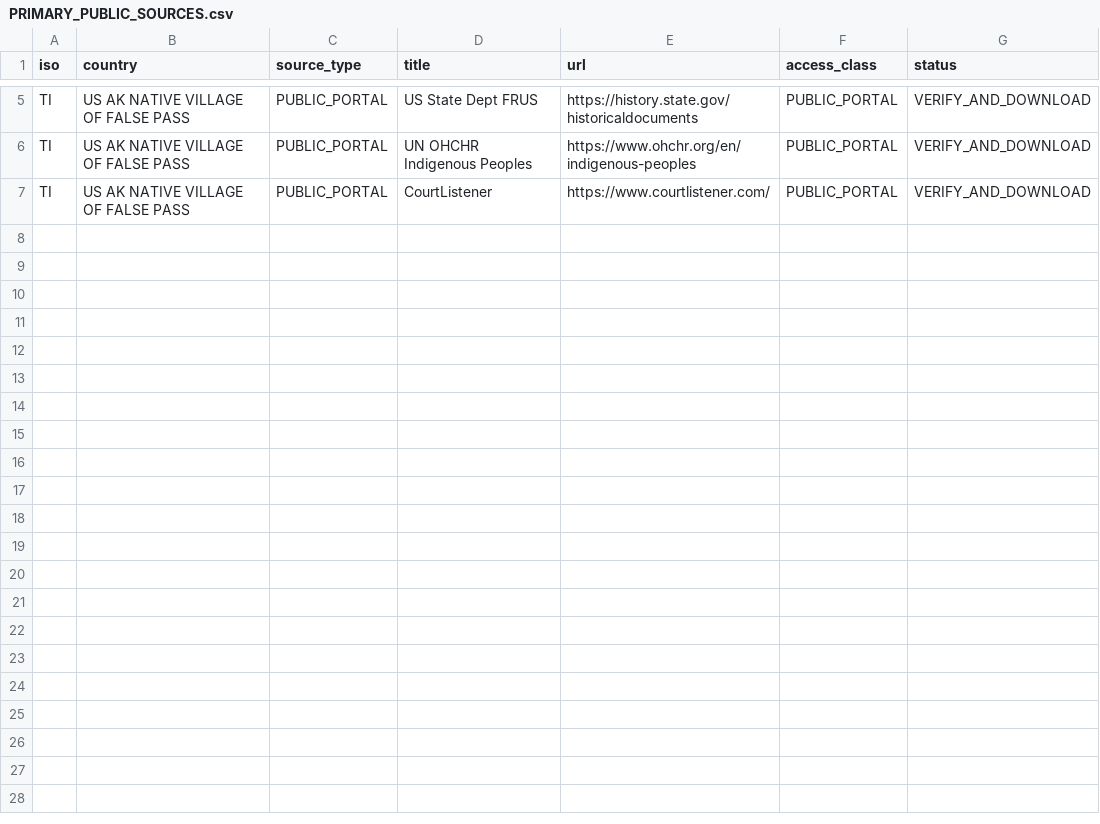
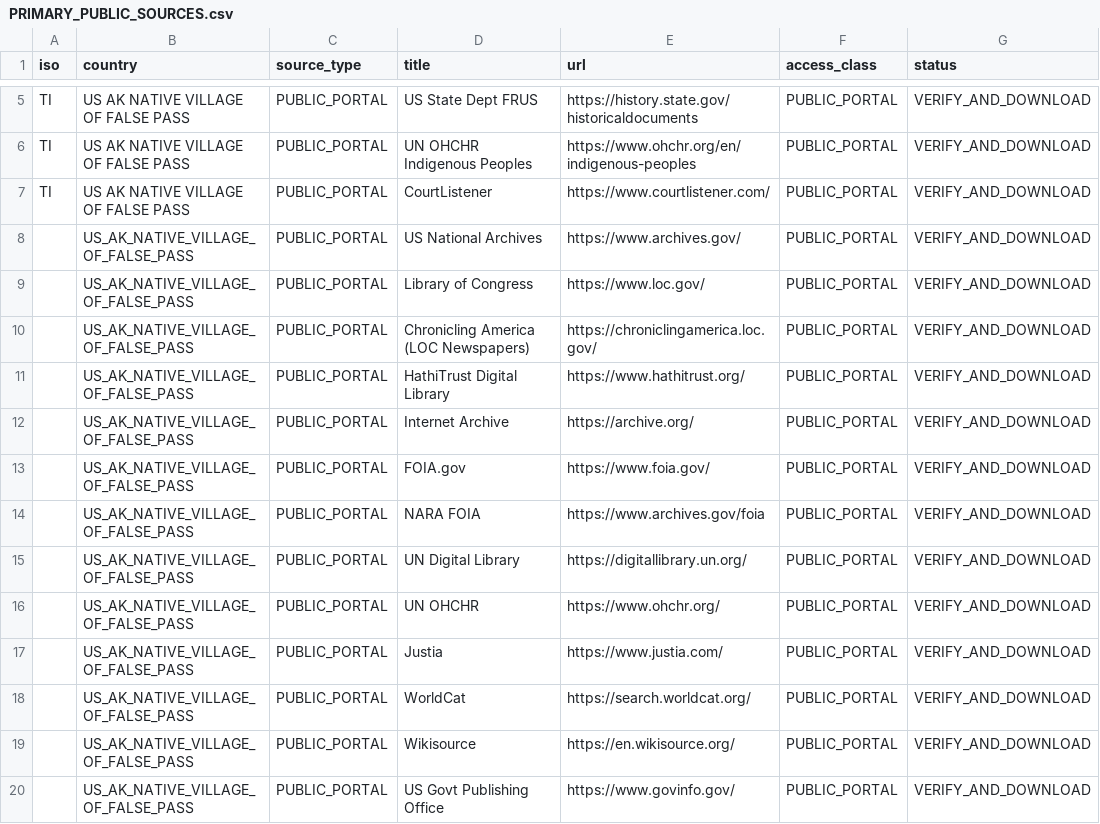
Before and after one commit to GlobalRestitutionAlliance/turtle-island-us-ak-native-village-of-false-pass-master-litigation, a CSV file: 03_Evidentiary_Exhibits/PRIMARY_PUBLIC_SOURCES.csv, drawn as a sheet; only a part is shown, gaps mark what is left out.

Commit message:
Expand primary public source registries (Batch 2)

```diff
--- a/03_Evidentiary_Exhibits/PRIMARY_PUBLIC_SOURCES.csv
+++ b/03_Evidentiary_Exhibits/PRIMARY_PUBLIC_SOURCES.csv
@@ -7 +7,14 @@ TI,US AK NATIVE VILLAGE OF FALSE PASS,PUBLIC_PORTAL,UN OHCHR Indigenous Peoples,
 TI,US AK NATIVE VILLAGE OF FALSE PASS,PUBLIC_PORTAL,CourtListener,https://www.courtlistener.com/,PUBLIC_PORTAL,VERIFY_AND_DOWNLOAD
+,US_AK_NATIVE_VILLAGE_OF_FALSE_PASS,PUBLIC_PORTAL,US National Archives,https://www.archives.gov/,PUBLIC_PORTAL,VERIFY_AND_DOWNLOAD
+,US_AK_NATIVE_VILLAGE_OF_FALSE_PASS,PUBLIC_PORTAL,Library of Congress,https://www.loc.gov/,PUBLIC_PORTAL,VERIFY_AND_DOWNLOAD
+,US_AK_NATIVE_VILLAGE_OF_FALSE_PASS,PUBLIC_PORTAL,Chronicling America (LOC Newspapers),https://chroniclingamerica.loc.gov/,PUBLIC_PORTAL,VERIFY_AND_DOWNLOAD
+,US_AK_NATIVE_VILLAGE_OF_FALSE_PASS,PUBLIC_PORTAL,HathiTrust Digital Library,https://www.hathitrust.org/,PUBLIC_PORTAL,VERIFY_AND_DOWNLOAD
+,US_AK_NATIVE_VILLAGE_OF_FALSE_PASS,PUBLIC_PORTAL,Internet Archive,https://archive.org/,PUBLIC_PORTAL,VERIFY_AND_DOWNLOAD
+,US_AK_NATIVE_VILLAGE_OF_FALSE_PASS,PUBLIC_PORTAL,FOIA.gov,https://www.foia.gov/,PUBLIC_PORTAL,VERIFY_AND_DOWNLOAD
+,US_AK_NATIVE_VILLAGE_OF_FALSE_PASS,PUBLIC_PORTAL,NARA FOIA,https://www.archives.gov/foia,PUBLIC_PORTAL,VERIFY_AND_DOWNLOAD
+,US_AK_NATIVE_VILLAGE_OF_FALSE_PASS,PUBLIC_PORTAL,UN Digital Library,https://digitallibrary.un.org/,PUBLIC_PORTAL,VERIFY_AND_DOWNLOAD
+,US_AK_NATIVE_VILLAGE_OF_FALSE_PASS,PUBLIC_PORTAL,UN OHCHR,https://www.ohchr.org/,PUBLIC_PORTAL,VERIFY_AND_DOWNLOAD
+,US_AK_NATIVE_VILLAGE_OF_FALSE_PASS,PUBLIC_PORTAL,Justia,https://www.justia.com/,PUBLIC_PORTAL,VERIFY_AND_DOWNLOAD
+,US_AK_NATIVE_VILLAGE_OF_FALSE_PASS,PUBLIC_PORTAL,WorldCat,https://search.worldcat.org/,PUBLIC_PORTAL,VERIFY_AND_DOWNLOAD
+,US_AK_NATIVE_VILLAGE_OF_FALSE_PASS,PUBLIC_PORTAL,Wikisource,https://en.wikisource.org/,PUBLIC_PORTAL,VERIFY_AND_DOWNLOAD
+,US_AK_NATIVE_VILLAGE_OF_FALSE_PASS,PUBLIC_PORTAL,US Govt Publishing Office,https://www.govinfo.gov/,PUBLIC_PORTAL,VERIFY_AND_DOWNLOAD
```
Also changed, not shown: 2 other files.
